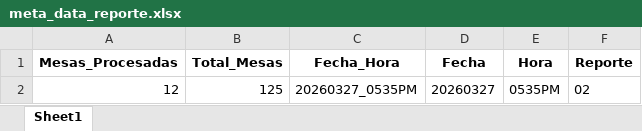
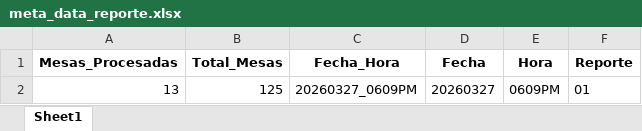
Before and after one commit to datametricscolombia/presidencia_20260531, an Excel workbook: presidencia/meta_data_reporte.xlsx, sheet Sheet1, drawn as a sheet; values as stored, in another font and other column widths than the file's, no borders; removed rows and columns are numbered as before the commit, all else as after; the diff names each change by its address in the sheet, - before the commit and + after, or states it on an @@ line.

```diff
--- a/presidencia/meta_data_reporte.xlsx (sheet Sheet1)
+++ b/presidencia/meta_data_reporte.xlsx (sheet Sheet1)
-row 2: 12 | 125 | 20260327_0535PM | 20260327 | 0535PM | 02
+row 2: 13 | 125 | 20260327_0609PM | 20260327 | 0609PM | 01
```
Also changed, not shown: 15 other files.
